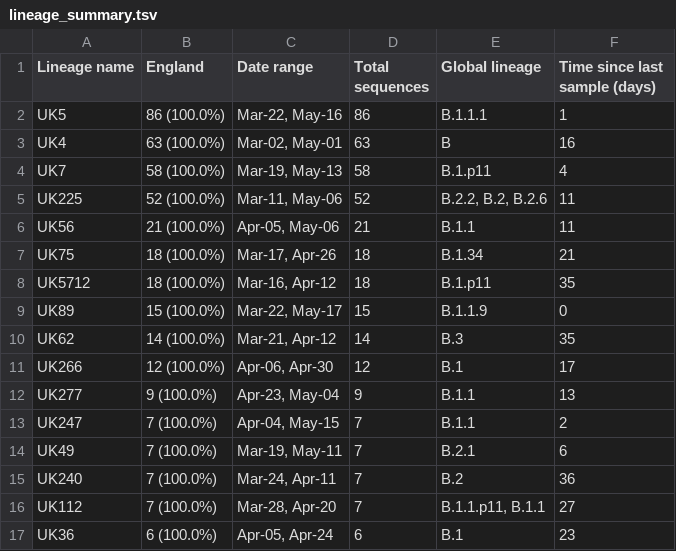
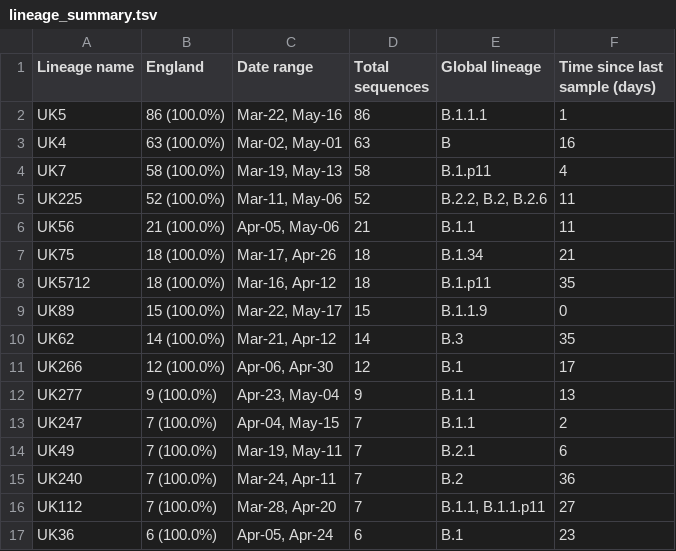
Before and after one commit to COG-UK/phylo-reports, a TSV file: UK_full_report/regional_reports/results/results_NOTT/summary_files/lineage_summary.tsv, drawn as a sheet.

```diff
--- a/UK_full_report/regional_reports/results/results_NOTT/summary_files/lineage_summary.tsv
+++ b/UK_full_report/regional_reports/results/results_NOTT/summary_files/lineage_summary.tsv
@@ -15,3 +15,3 @@ UK49	7 (100.0%)	Mar-19, May-11	7	B.2.1	6
 UK240	7 (100.0%)	Mar-24, Apr-11	7	B.2	36
-UK112	7 (100.0%)	Mar-28, Apr-20	7	B.1.1.p11, B.1.1	27
+UK112	7 (100.0%)	Mar-28, Apr-20	7	B.1.1, B.1.1.p11	27
 UK36	6 (100.0%)	Apr-05, Apr-24	6	B.1	23
```
Also changed, not shown: UK_full_report/regional_reports/results/results_CAMB/summary_files/lineage_summary.tsv, UK_full_report/regional_reports/results/results_EDIN/summary_files/lineage_summary.tsv, 52 other files.
